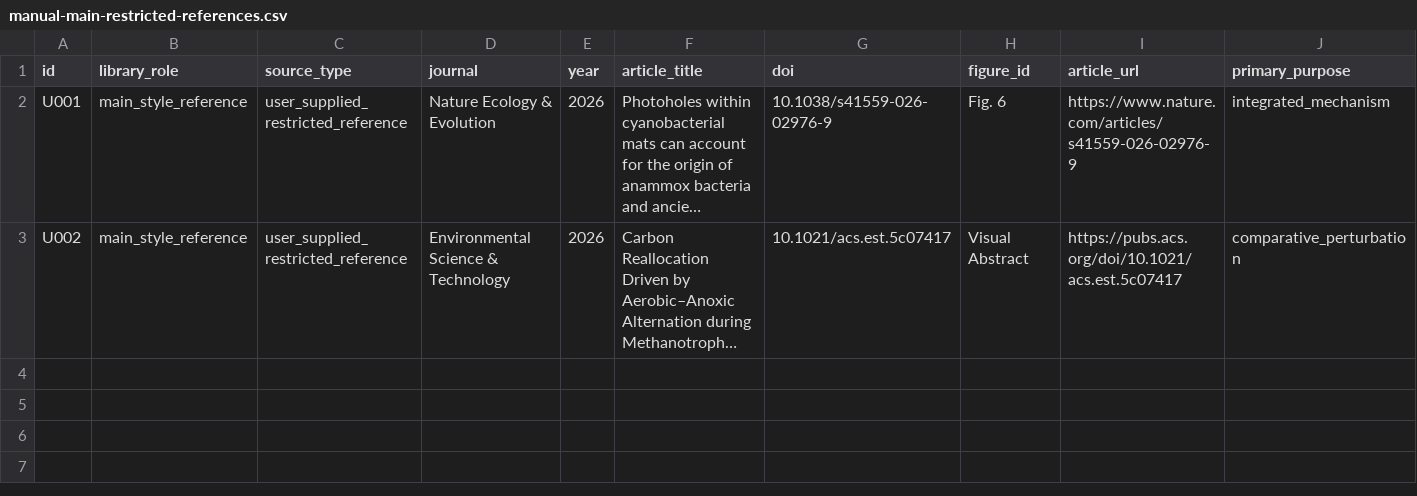
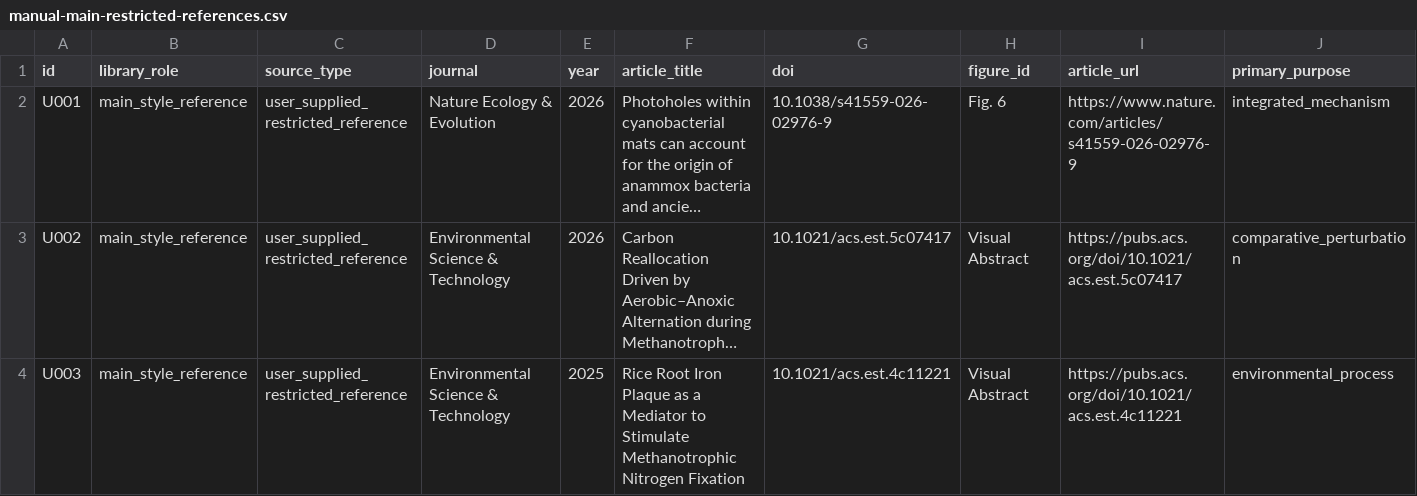
Before and after one commit to yichengzhao46-rgb/codex-workbench, a CSV file: projects/scientific-figure-style-corpus/manifests/manual-main-restricted-references.csv, drawn as a sheet; only a part is shown; long unchanged cells end in …; rows hold the shown columns only; the diff names each change by its address in the sheet, - before the commit and + after, or states it on an @@ line.

Commit message:
Add rice iron plaque visual abstract to main style references

```diff
--- a/projects/scientific-figure-style-corpus/manifests/manual-main-restricted-references.csv
+++ b/projects/scientific-figure-style-corpus/manifests/manual-main-restricted-references.csv
+row 4: U003 | main_style_reference | user_supplied_restricted_reference | Environmental Science & Technology | 2025 | Rice Root Iron Plaque as a Mediator to Stimulate Methanotrophic Nitrogen Fixation | 10.1021/acs.est.4c11221 | Visual Abstract | https://pubs.acs.org/doi/10.1021/acs.est.4c11221 | environmental_process
```
